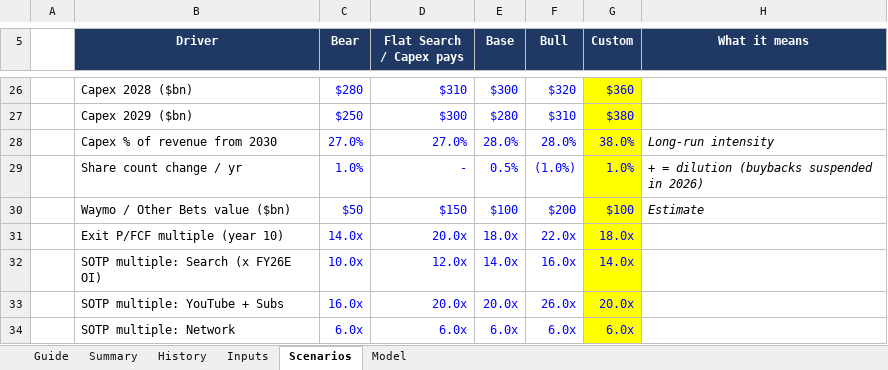
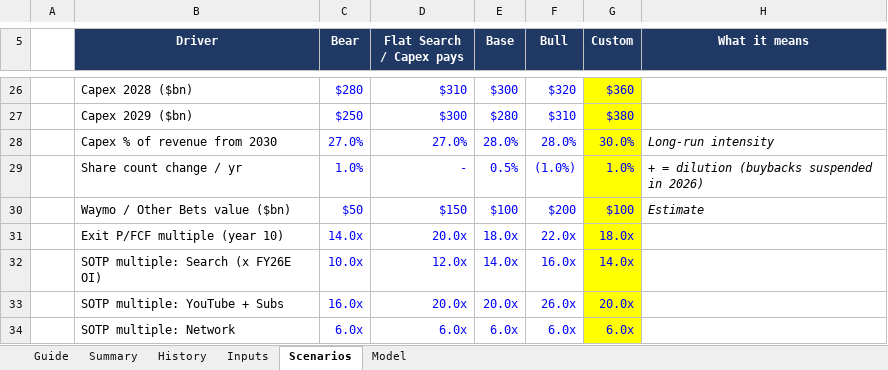
Before and after one commit to 017mda-ux/Main, an Excel workbook: models/Alphabet_Bottom_Up_Model.xlsx, sheet Scenarios, drawn as a sheet; only a part is shown, gaps mark what is left out; values as stored, in another font and other column widths than the file's, no borders; the diff names each change by its address in the sheet, - before the commit and + after, or states it on an @@ line.

```diff
--- a/models/Alphabet_Bottom_Up_Model.xlsx (sheet Scenarios)
+++ b/models/Alphabet_Bottom_Up_Model.xlsx (sheet Scenarios)
-G28 (Custom): 38.0%
+G28 (Custom): 30.0%
```
Also changed, not shown: sheet Model, sheet Summary, sheet Inputs.
